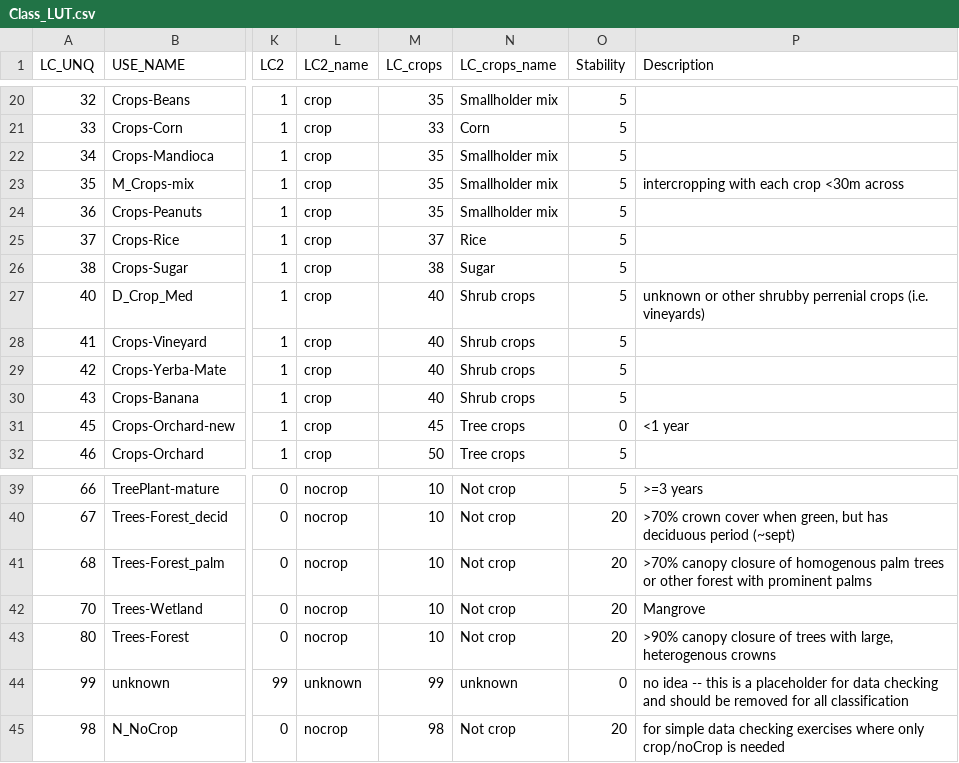
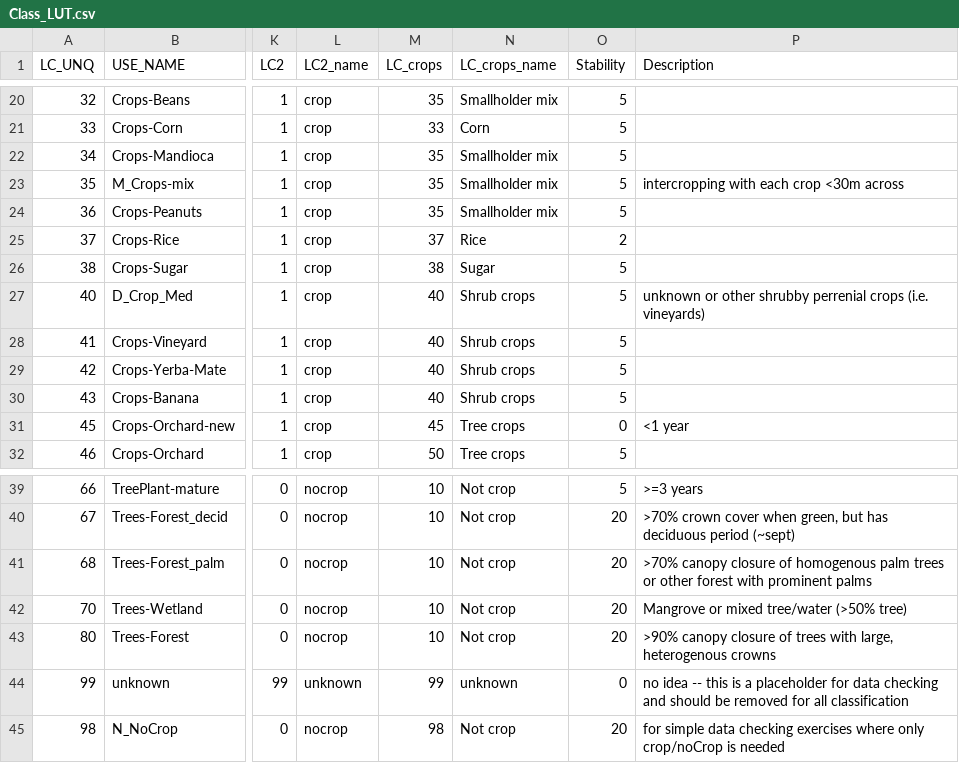
Before and after one commit to klwalker-sb/collectcube, a CSV file: data/Class_LUT.csv, drawn as a sheet; only a part is shown, gaps mark what is left out; the diff names each change by its address in the sheet, - before the commit and + after, or states it on an @@ line.

```diff
--- a/data/Class_LUT.csv
+++ b/data/Class_LUT.csv
-O25 (Stability): 5
+O25 (Stability): 2
-P42 (Description): Mangrove
+P42 (Description): Mangrove or mixed tree/water (>50% tree)
```
Also changed, not shown: 25 other files.
